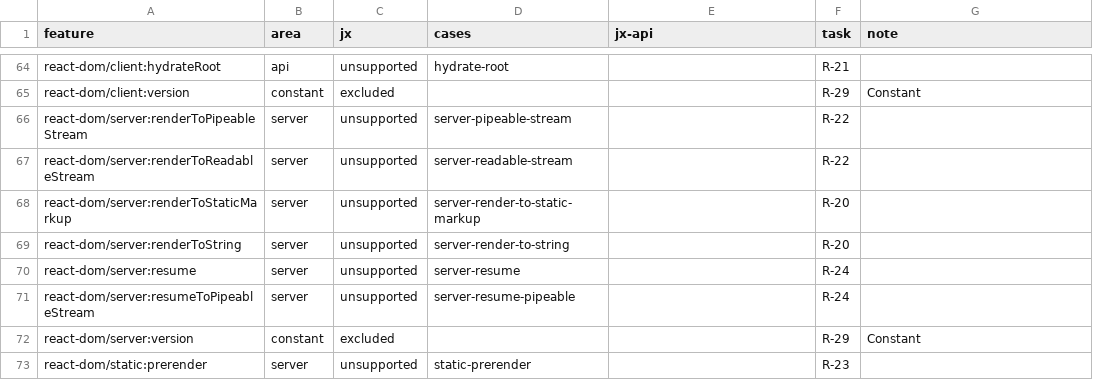
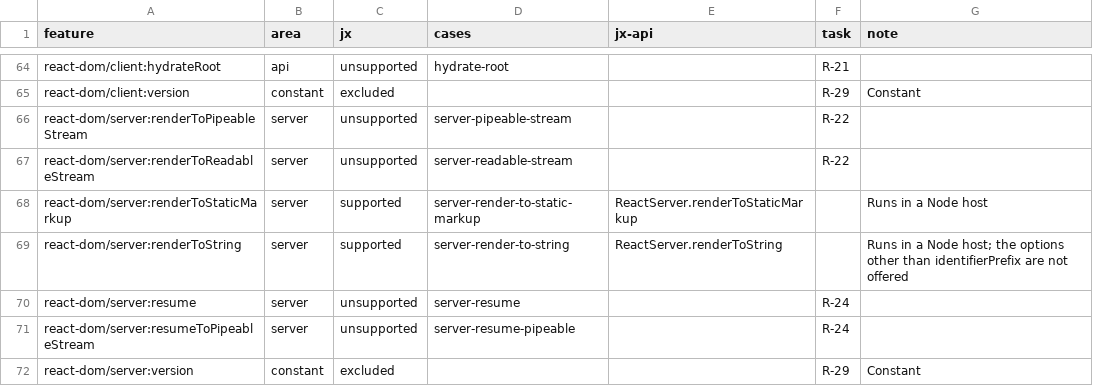
Before and after one commit to lmrrcc/jx, a TSV file: docs/evidence/conformance.tsv, drawn as a sheet; only a part is shown, gaps mark what is left out; the shorter side is filled out with more unchanged rows.

```diff
--- a/docs/evidence/conformance.tsv
+++ b/docs/evidence/conformance.tsv
@@ -67,4 +67,4 @@ react-dom/server:renderToPipeableStream	server	unsupported	server-pipeable-strea
 react-dom/server:renderToReadableStream	server	unsupported	server-readable-stream		R-22	
-react-dom/server:renderToStaticMarkup	server	unsupported	server-render-to-static-markup		R-20	
-react-dom/server:renderToString	server	unsupported	server-render-to-string		R-20	
+react-dom/server:renderToStaticMarkup	server	supported	server-render-to-static-markup	ReactServer.renderToStaticMarkup		Runs in a Node host
+react-dom/server:renderToString	server	supported	server-render-to-string	ReactServer.renderToString		Runs in a Node host; the options other than identifierPrefix are not offered
 react-dom/server:resume	server	unsupported	server-resume		R-24	
```
Also changed, not shown: docs/evidence/capabilities.tsv, docs/evidence/conformance-results.tsv, 14 other files.
